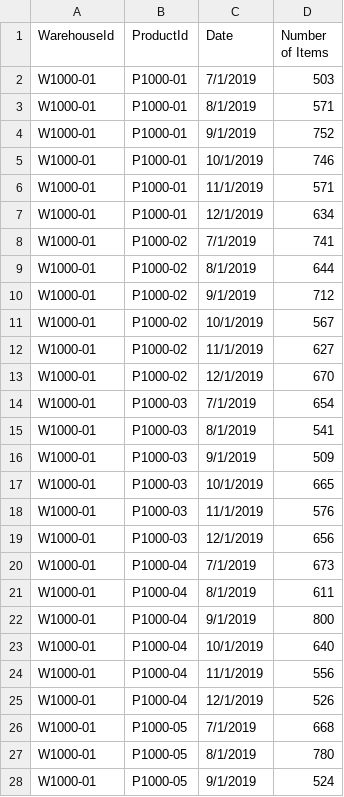
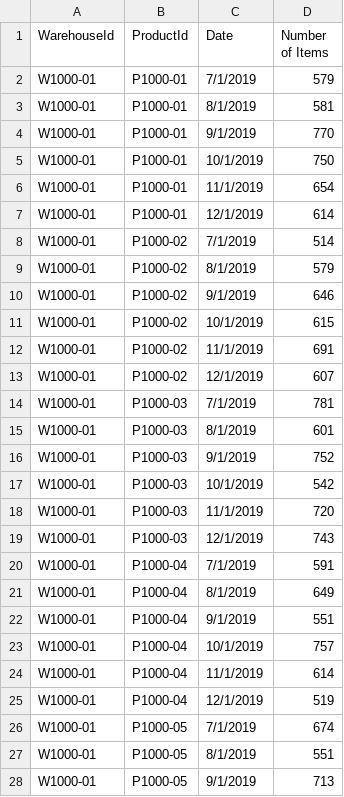
Before and after one commit to rhagarty/ca-assets, a CSV file: data/out-warehouses.csv, drawn as a sheet; only a part is shown; the diff covers the shown part only.

```diff
--- a/data/out-warehouses.csv
+++ b/data/out-warehouses.csv
@@ -1,28 +1,28 @@
 WarehouseId,ProductId,Date,Number of Items
-W1000-01,P1000-01,7/1/2019,503
-W1000-01,P1000-01,8/1/2019,571
-W1000-01,P1000-01,9/1/2019,752
-W1000-01,P1000-01,10/1/2019,746
-W1000-01,P1000-01,11/1/2019,571
-W1000-01,P1000-01,12/1/2019,634
-W1000-01,P1000-02,7/1/2019,741
-W1000-01,P1000-02,8/1/2019,644
-W1000-01,P1000-02,9/1/2019,712
-W1000-01,P1000-02,10/1/2019,567
-W1000-01,P1000-02,11/1/2019,627
-W1000-01,P1000-02,12/1/2019,670
-W1000-01,P1000-03,7/1/2019,654
-W1000-01,P1000-03,8/1/2019,541
-W1000-01,P1000-03,9/1/2019,509
-W1000-01,P1000-03,10/1/2019,665
-W1000-01,P1000-03,11/1/2019,576
-W1000-01,P1000-03,12/1/2019,656
-W1000-01,P1000-04,7/1/2019,673
-W1000-01,P1000-04,8/1/2019,611
-W1000-01,P1000-04,9/1/2019,800
-W1000-01,P1000-04,10/1/2019,640
-W1000-01,P1000-04,11/1/2019,556
-W1000-01,P1000-04,12/1/2019,526
-W1000-01,P1000-05,7/1/2019,668
-W1000-01,P1000-05,8/1/2019,780
-W1000-01,P1000-05,9/1/2019,524
+W1000-01,P1000-01,7/1/2019,579
+W1000-01,P1000-01,8/1/2019,581
+W1000-01,P1000-01,9/1/2019,770
+W1000-01,P1000-01,10/1/2019,750
+W1000-01,P1000-01,11/1/2019,654
+W1000-01,P1000-01,12/1/2019,614
+W1000-01,P1000-02,7/1/2019,514
+W1000-01,P1000-02,8/1/2019,579
+W1000-01,P1000-02,9/1/2019,646
+W1000-01,P1000-02,10/1/2019,615
+W1000-01,P1000-02,11/1/2019,691
+W1000-01,P1000-02,12/1/2019,607
+W1000-01,P1000-03,7/1/2019,781
+W1000-01,P1000-03,8/1/2019,601
+W1000-01,P1000-03,9/1/2019,752
+W1000-01,P1000-03,10/1/2019,542
+W1000-01,P1000-03,11/1/2019,720
+W1000-01,P1000-03,12/1/2019,743
+W1000-01,P1000-04,7/1/2019,591
+W1000-01,P1000-04,8/1/2019,649
+W1000-01,P1000-04,9/1/2019,551
+W1000-01,P1000-04,10/1/2019,757
+W1000-01,P1000-04,11/1/2019,614
+W1000-01,P1000-04,12/1/2019,519
+W1000-01,P1000-05,7/1/2019,674
+W1000-01,P1000-05,8/1/2019,551
+W1000-01,P1000-05,9/1/2019,713
```
Also changed, not shown: 3 edited cells elsewhere in this file, data/out-orders.csv, data/out-products.csv, 4 other files.
